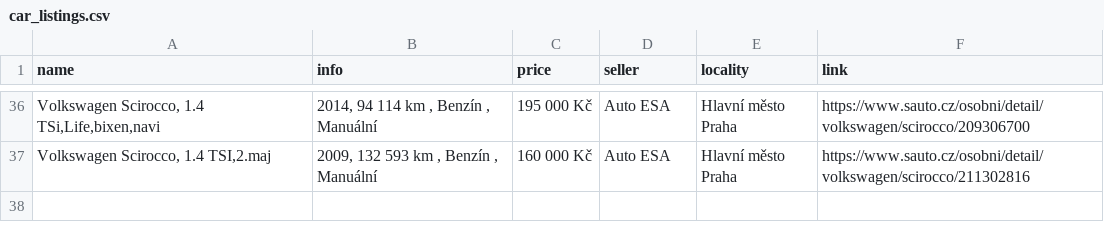
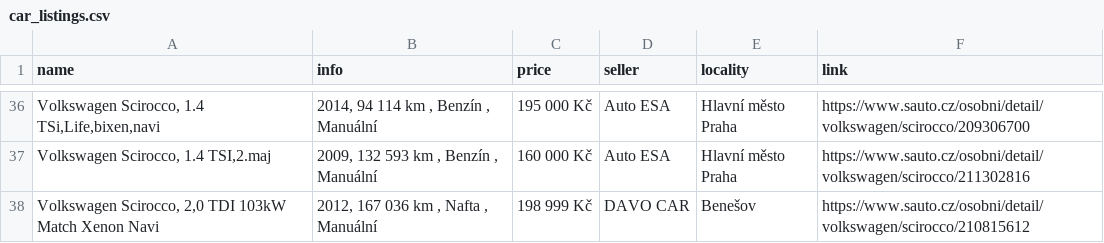
Before and after one commit to DanSvoboda/SciroccoScrap, a CSV file: car_listings.csv, drawn as a sheet; only a part is shown, gaps mark what is left out; the diff names each change by its address in the sheet, - before the commit and + after, or states it on an @@ line.

```diff
--- a/car_listings.csv
+++ b/car_listings.csv
+row 38: Volkswagen Scirocco, 2,0 TDI 103kW Match Xenon Navi | 2012, 167 036 km , Nafta , Manuální | 198 999 Kč | DAVO CAR | Benešov | https://www.sauto.cz/osobni/detail/volkswagen/scirocco/210815612
```
